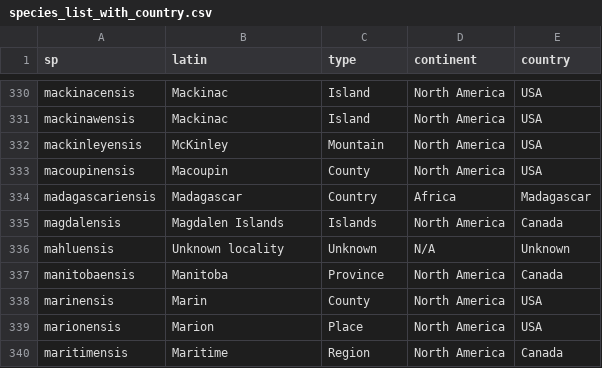
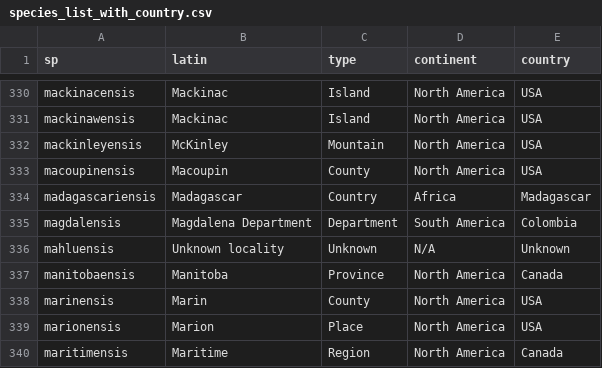
Before and after one commit to beausoleilmo/ensis, a CSV file: output/species_list_with_country.csv, drawn as a sheet; only a part is shown, gaps mark what is left out.

```diff
--- a/output/species_list_with_country.csv
+++ b/output/species_list_with_country.csv
@@ -334,3 +334,3 @@ macoupinensis,Macoupin,County,North America,USA
 madagascariensis,Madagascar,Country,Africa,Madagascar
-magdalensis,Magdalen Islands,Islands,North America,Canada
+magdalensis,Magdalena Department,Department,South America,Colombia
 mahluensis,Unknown locality,Unknown,N/A,Unknown
```
Also changed, not shown: output/species_lst_can.csv, output/species_lst_can_with_coords.csv, 5 other files.
